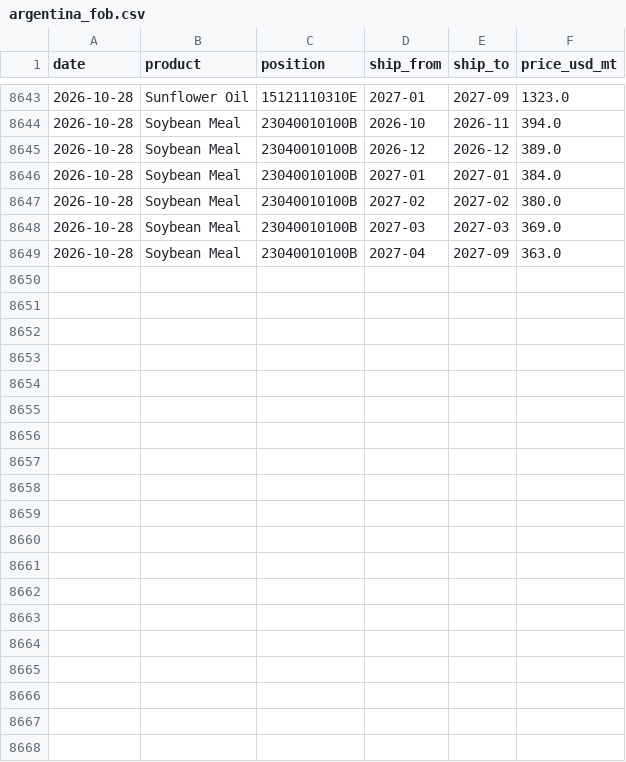
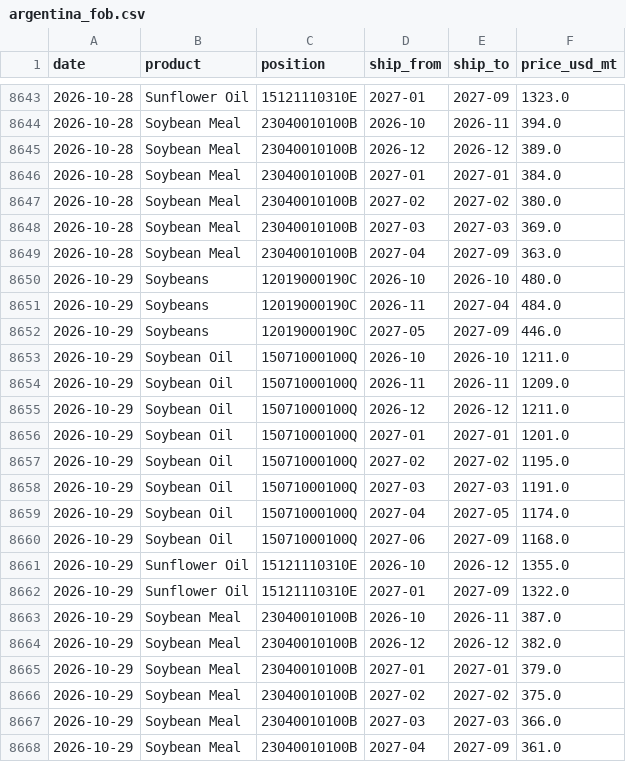
Before and after one commit to philipbergman6-glitch/Mirror-Market, a CSV file: data/history/argentina_fob.csv, drawn as a sheet; only a part is shown, gaps mark what is left out.

```diff
--- a/data/history/argentina_fob.csv
+++ b/data/history/argentina_fob.csv
@@ -8649 +8649,20 @@ date,product,position,ship_from,ship_to,price_usd_mt
 2026-10-28,Soybean Meal,23040010100B,2027-04,2027-09,363.0
+2026-10-29,Soybeans,12019000190C,2026-10,2026-10,480.0
+2026-10-29,Soybeans,12019000190C,2026-11,2027-04,484.0
+2026-10-29,Soybeans,12019000190C,2027-05,2027-09,446.0
+2026-10-29,Soybean Oil,15071000100Q,2026-10,2026-10,1211.0
+2026-10-29,Soybean Oil,15071000100Q,2026-11,2026-11,1209.0
+2026-10-29,Soybean Oil,15071000100Q,2026-12,2026-12,1211.0
+2026-10-29,Soybean Oil,15071000100Q,2027-01,2027-01,1201.0
+2026-10-29,Soybean Oil,15071000100Q,2027-02,2027-02,1195.0
+2026-10-29,Soybean Oil,15071000100Q,2027-03,2027-03,1191.0
+2026-10-29,Soybean Oil,15071000100Q,2027-04,2027-05,1174.0
+2026-10-29,Soybean Oil,15071000100Q,2027-06,2027-09,1168.0
+2026-10-29,Sunflower Oil,15121110310E,2026-10,2026-12,1355.0
+2026-10-29,Sunflower Oil,15121110310E,2027-01,2027-09,1322.0
+2026-10-29,Soybean Meal,23040010100B,2026-10,2026-11,387.0
+2026-10-29,Soybean Meal,23040010100B,2026-12,2026-12,382.0
+2026-10-29,Soybean Meal,23040010100B,2027-01,2027-01,379.0
+2026-10-29,Soybean Meal,23040010100B,2027-02,2027-02,375.0
+2026-10-29,Soybean Meal,23040010100B,2027-03,2027-03,366.0
+2026-10-29,Soybean Meal,23040010100B,2027-04,2027-09,361.0
```
Also changed, not shown: data/history/brazil_spot_prices.csv, data/history/cyclone_source_status.csv, 12 other files.
